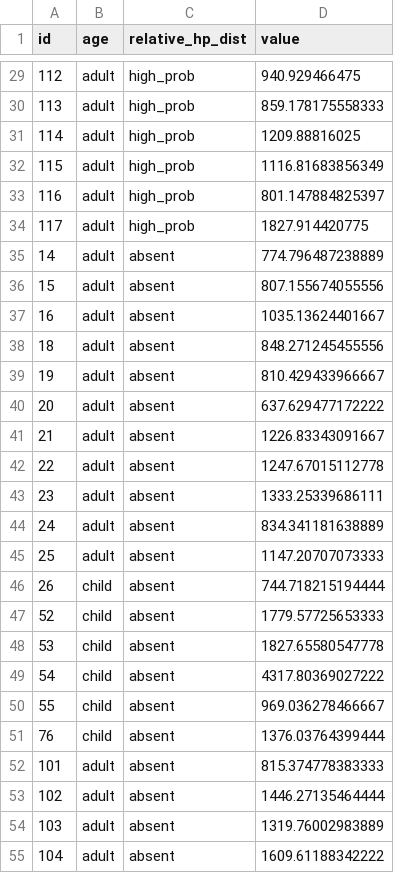
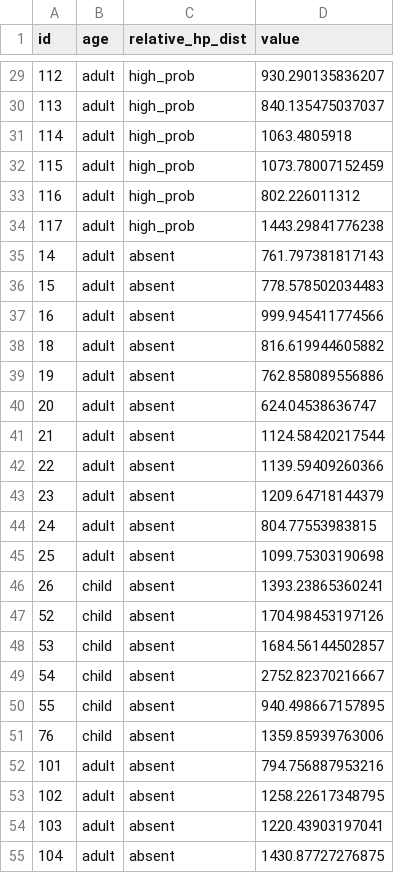
Before and after one commit to cseitz22/portfolio, a CSV file: norm_data.csv, drawn as a sheet; only a part is shown, gaps mark what is left out; the diff covers the shown part only.

```diff
--- a/norm_data.csv
+++ b/norm_data.csv
@@ -29,27 +29,27 @@
-112,"adult","high_prob",940.929466475
-113,"adult","high_prob",859.178175558333
-114,"adult","high_prob",1209.88816025
-115,"adult","high_prob",1116.81683856349
-116,"adult","high_prob",801.147884825397
-117,"adult","high_prob",1827.914420775
-14,"adult","absent",774.796487238889
-15,"adult","absent",807.155674055556
-16,"adult","absent",1035.13624401667
-18,"adult","absent",848.271245455556
-19,"adult","absent",810.429433966667
-20,"adult","absent",637.629477172222
-21,"adult","absent",1226.83343091667
-22,"adult","absent",1247.67015112778
-23,"adult","absent",1333.25339686111
-24,"adult","absent",834.341181638889
-25,"adult","absent",1147.20707073333
-26,"child","absent",744.718215194444
-52,"child","absent",1779.57725653333
-53,"child","absent",1827.65580547778
-54,"child","absent",4317.80369027222
-55,"child","absent",969.036278466667
-76,"child","absent",1376.03764399444
-101,"adult","absent",815.374778383333
-102,"adult","absent",1446.27135464444
-103,"adult","absent",1319.76002983889
-104,"adult","absent",1609.61188342222
+112,"adult","high_prob",930.290135836207
+113,"adult","high_prob",840.135475037037
+114,"adult","high_prob",1063.4805918
+115,"adult","high_prob",1073.78007152459
+116,"adult","high_prob",802.226011312
+117,"adult","high_prob",1443.29841776238
+14,"adult","absent",761.797381817143
+15,"adult","absent",778.578502034483
+16,"adult","absent",999.945411774566
+18,"adult","absent",816.619944605882
+19,"adult","absent",762.858089556886
+20,"adult","absent",624.04538636747
+21,"adult","absent",1124.58420217544
+22,"adult","absent",1139.59409260366
+23,"adult","absent",1209.64718144379
+24,"adult","absent",804.77553983815
+25,"adult","absent",1099.75303190698
+26,"child","absent",1393.23865360241
+52,"child","absent",1704.98453197126
+53,"child","absent",1684.56144502857
+54,"child","absent",2752.82370216667
+55,"child","absent",940.498667157895
+76,"child","absent",1359.85939763006
+101,"adult","absent",794.756887953216
+102,"adult","absent",1258.22617348795
+103,"adult","absent",1220.43903197041
+104,"adult","absent",1430.87727276875
```
Also changed, not shown: 72 edited cells elsewhere in this file, norm_data_new.csv, 3 other files.
